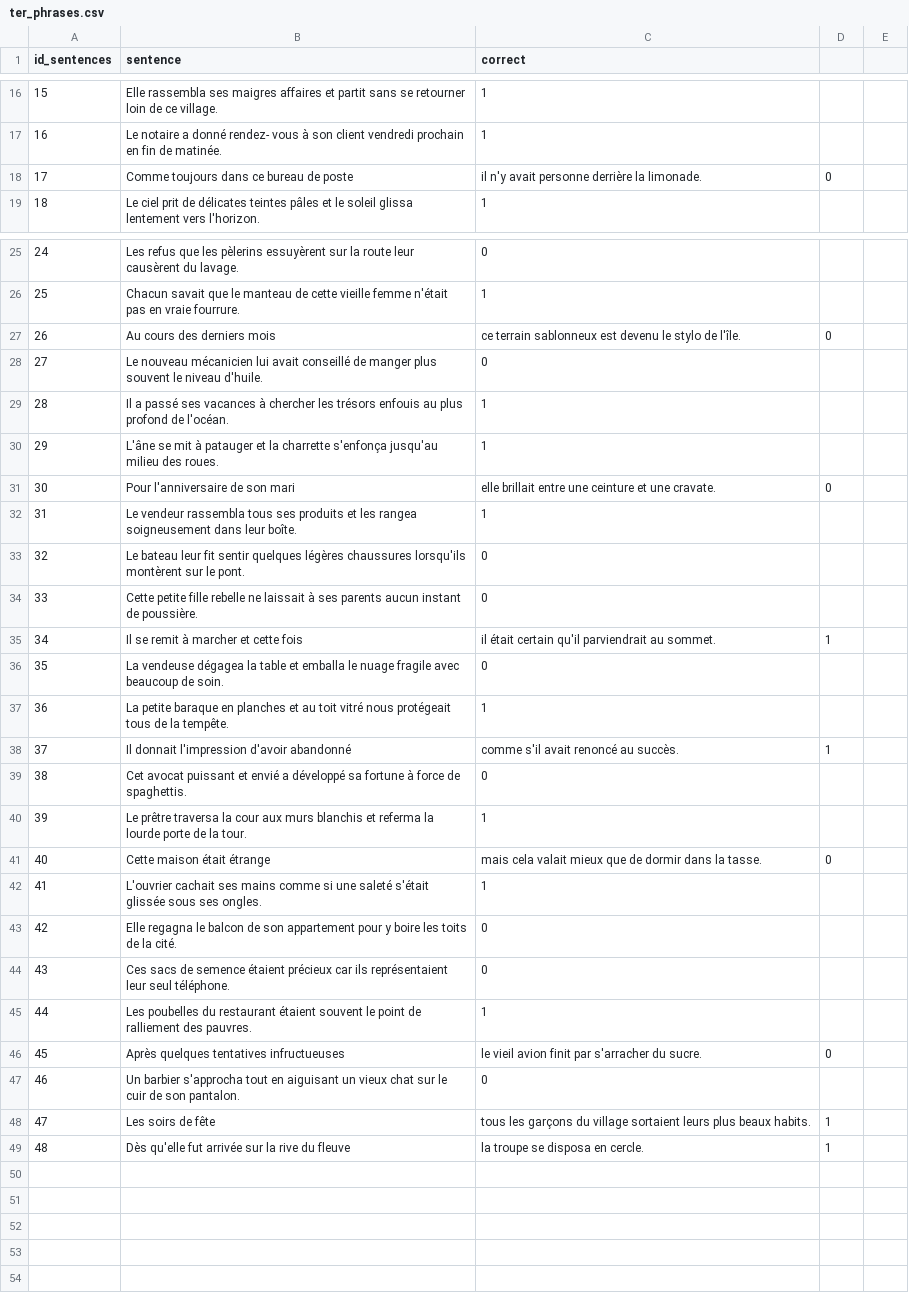
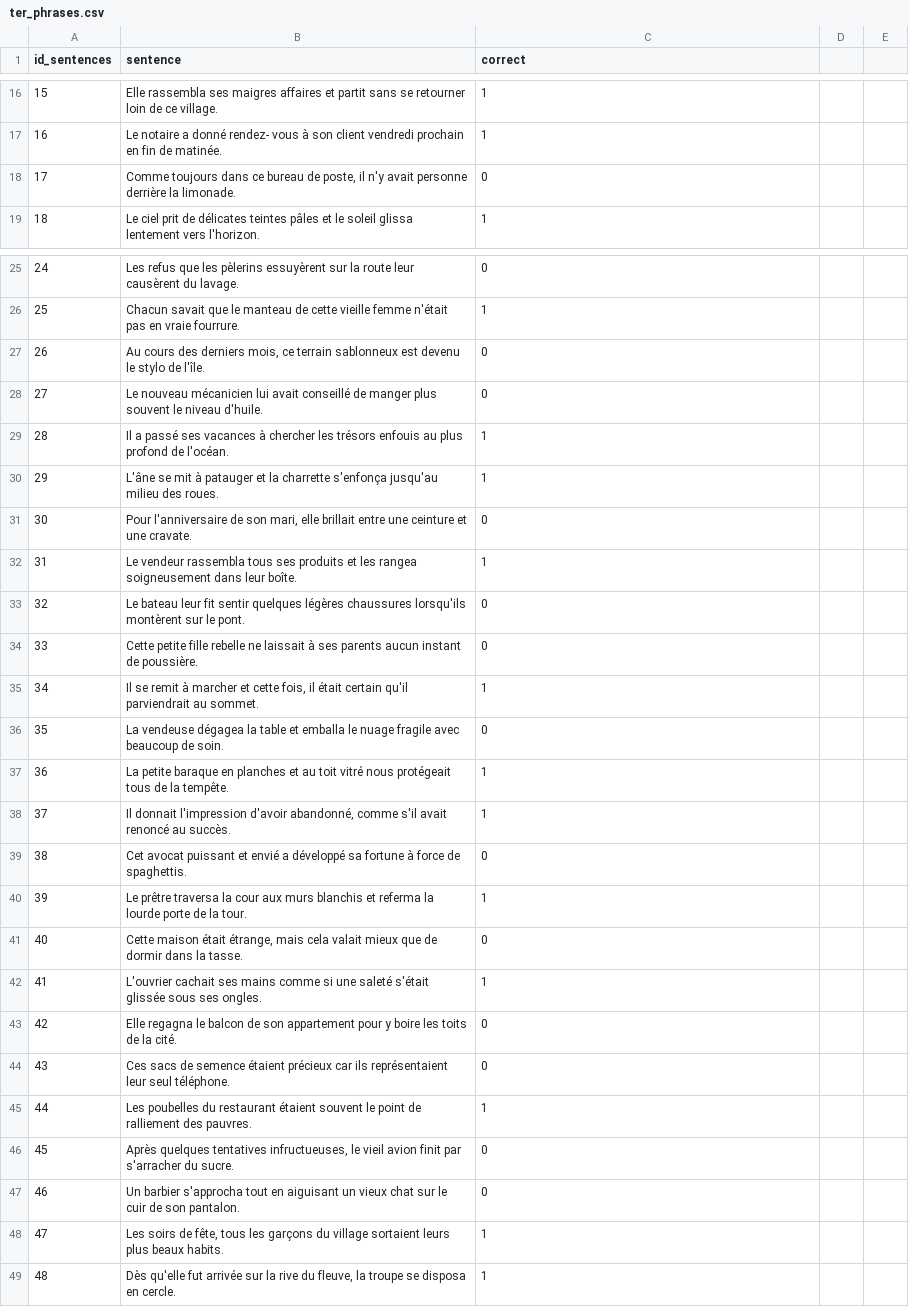
Before and after one commit to FlorianVie/ter_web, a CSV file: data/ter_phrases.csv, drawn as a sheet; only a part is shown, gaps mark what is left out; the diff covers the shown part only.

```diff
--- a/data/ter_phrases.csv
+++ b/data/ter_phrases.csv
@@ -17,3 +17,3 @@ id_sentences,sentence,correct
 16,Le notaire a donné rendez- vous à son client vendredi prochain en fin de matinée.,1
-17,Comme toujours dans ce bureau de poste, il n'y avait personne derrière la limonade.,0
+17,"Comme toujours dans ce bureau de poste, il n'y avait personne derrière la limonade.",0
 18,Le ciel prit de délicates teintes pâles et le soleil glissa lentement vers l'horizon.,1
@@ -26,3 +26,3 @@ id_sentences,sentence,correct
 25,Chacun savait que le manteau de cette vieille femme n'était pas en vraie fourrure.,1
-26,Au cours des derniers mois, ce terrain sablonneux est devenu le stylo de l'île.,0
+26,"Au cours des derniers mois, ce terrain sablonneux est devenu le stylo de l'île.",0
 27,Le nouveau mécanicien lui avait conseillé de manger plus souvent le niveau d'huile.,0
@@ -30,3 +30,3 @@ id_sentences,sentence,correct
 29,L'âne se mit à patauger et la charrette s'enfonça jusqu'au milieu des roues.,1
-30,Pour l'anniversaire de son mari, elle brillait entre une ceinture et une cravate.,0
+30,"Pour l'anniversaire de son mari, elle brillait entre une ceinture et une cravate.",0
 31,Le vendeur rassembla tous ses produits et les rangea soigneusement dans leur boîte.,1
@@ -34,9 +34,9 @@ id_sentences,sentence,correct
 33,Cette petite fille rebelle ne laissait à ses parents aucun instant de poussière.,0
-34,Il se remit à marcher et cette fois, il était certain qu'il parviendrait au sommet.,1
+34,"Il se remit à marcher et cette fois, il était certain qu'il parviendrait au sommet.",1
 35,La vendeuse dégagea la table et emballa le nuage fragile avec beaucoup de soin.,0
 36,La petite baraque en planches et au toit vitré nous protégeait tous de la tempête.,1
-37,Il donnait l'impression d'avoir abandonné, comme s'il avait renoncé au succès.,1
+37,"Il donnait l'impression d'avoir abandonné, comme s'il avait renoncé au succès.",1
 38,Cet avocat puissant et envié a développé sa fortune à force de spaghettis.,0
 39,Le prêtre traversa la cour aux murs blanchis et referma la lourde porte de la tour.,1
-40,Cette maison était étrange, mais cela valait mieux que de dormir dans la tasse.,0
+40,"Cette maison était étrange, mais cela valait mieux que de dormir dans la tasse.",0
 41,L'ouvrier cachait ses mains comme si une saleté s'était glissée sous ses ongles.,1
@@ -45,5 +45,5 @@ id_sentences,sentence,correct
 44,Les poubelles du restaurant étaient souvent le point de ralliement des pauvres.,1
-45,Après quelques tentatives infructueuses, le vieil avion finit par s'arracher du sucre.,0
+45,"Après quelques tentatives infructueuses, le vieil avion finit par s'arracher du sucre.",0
 46,Un barbier s'approcha tout en aiguisant un vieux chat sur le cuir de son pantalon.,0
-47,Les soirs de fête, tous les garçons du village sortaient leurs plus beaux habits.,1
-48,Dès qu'elle fut arrivée sur la rive du fleuve, la troupe se disposa en cercle.,1
+47,"Les soirs de fête, tous les garçons du village sortaient leurs plus beaux habits.",1
+48,"Dès qu'elle fut arrivée sur la rive du fleuve, la troupe se disposa en cercle.",1
```
Also changed, not shown: 16 edited cells elsewhere in this file, data/ter_entrainement.csv, 6 other files.
